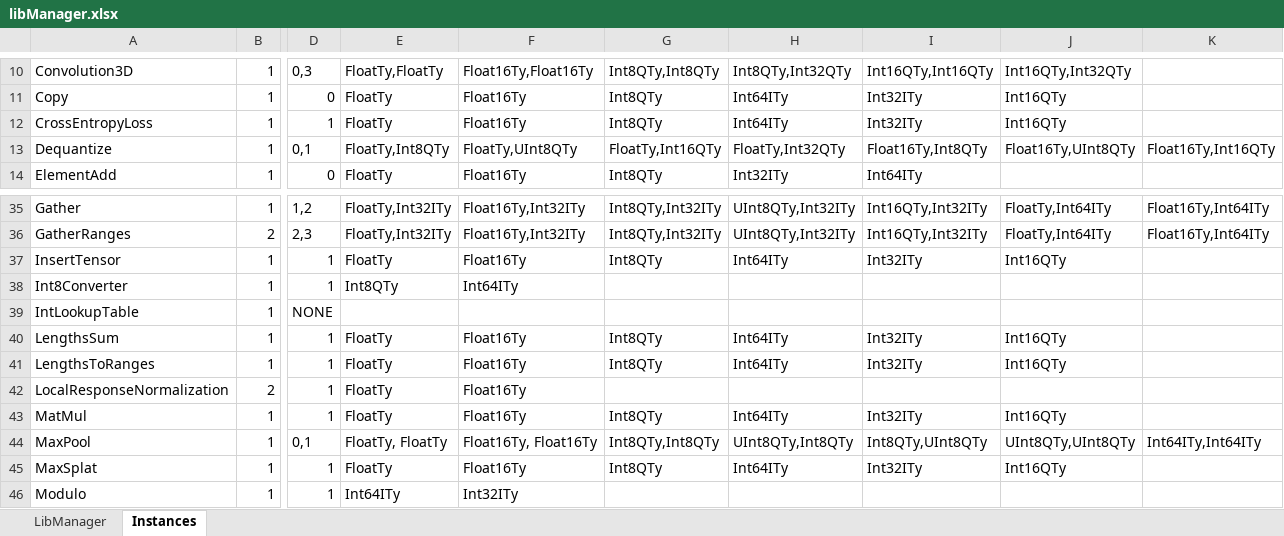
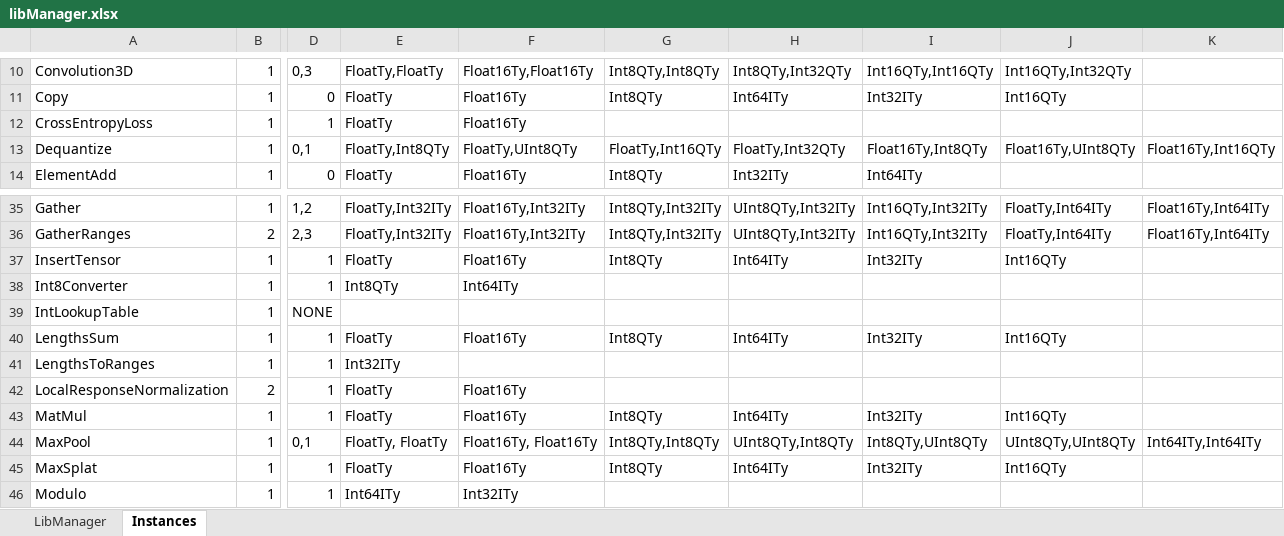
Before and after one commit to ubergarm/et-platform, an Excel workbook: dnn-library/scripts/libManager.xlsx, sheet Instances, drawn as a sheet; only a part is shown, gaps mark what is left out; values as stored, in another font and other column widths than the file's, no borders; the diff names each change by its address in the sheet, - before the commit and + after, or states it on an @@ line.

Commit message:
[dnn-library] Executed libmanager script. It updates the automatic files as excel provided.

```diff
--- a/dnn-library/scripts/libManager.xlsx (sheet Instances)
+++ b/dnn-library/scripts/libManager.xlsx (sheet Instances)
-G12: Int8QTy
+G12: (empty)
-H12: Int64ITy
+H12: (empty)
-I12: Int32ITy
+I12: (empty)
-J12: Int16QTy
+J12: (empty)
-E41: FloatTy
+E41: Int32ITy
-F41: Float16Ty
+F41: (empty)
-G41: Int8QTy
+G41: (empty)
-H41: Int64ITy
+H41: (empty)
-I41: Int32ITy
+I41: (empty)
-J41: Int16QTy
+J41: (empty)
```
Also changed, not shown: 6 other files.
